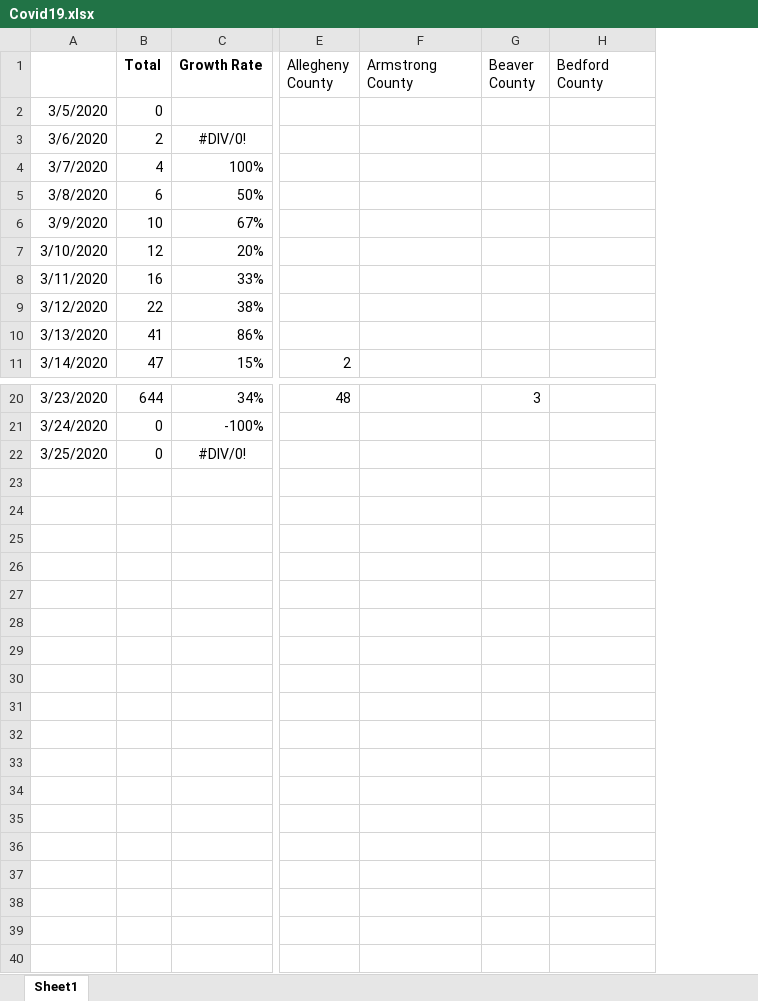
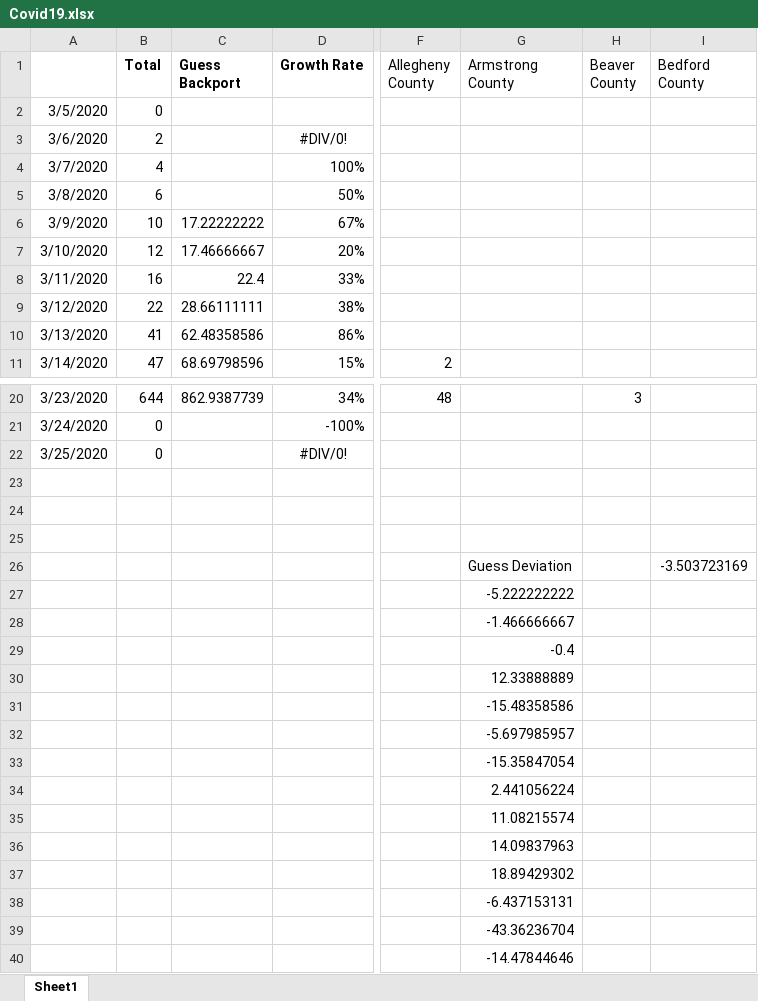
Before and after one commit to bennettwarner/coronatrackerpa.com, an Excel workbook: Covid19.xlsx, sheet Sheet1, drawn as a sheet; only a part is shown, gaps mark what is left out; values as stored, in another font and other column widths than the file's, no borders; addresses are those after the commit; rows hold the shown columns only; the diff names each change by its address in the sheet, - before the commit and + after, or states it on an @@ line.

```diff
--- a/Covid19.xlsx (sheet Sheet1)
+++ b/Covid19.xlsx (sheet Sheet1)
+column C (Guess Backport), rows 6-11: 17.22222222 | 17.46666667 | 22.4 | 28.66111111 | 62.48358586 | 68.69798596; row 20: 862.9387739
-G26 (Armstrong County): (empty)
+G26 (Armstrong County): Guess Deviation
-I26 (Bedford County): (empty)
+I26 (Bedford County): -3.503723169
-G27 (Armstrong County): (empty)
+G27 (Armstrong County): -5.222222222
-G28 (Armstrong County): (empty)
+G28 (Armstrong County): -1.466666667
-G29 (Armstrong County): (empty)
+G29 (Armstrong County): -0.4
-G30 (Armstrong County): (empty)
+G30 (Armstrong County): 12.33888889
+row 31:  |  |  |  |  | -15.48358586
+row 32:  |  |  |  |  | -5.697985957
+row 33:  |  |  |  |  | -15.35847054
+row 34:  |  |  |  |  | 2.441056224
+row 35:  |  |  |  |  | 11.08215574
+row 36:  |  |  |  |  | 14.09837963
+row 37:  |  |  |  |  | 18.89429302
+row 38:  |  |  |  |  | -6.437153131
+row 39:  |  |  |  |  | -43.36236704
+row 40:  |  |  |  |  | -14.47844646
```
Also changed, not shown: formulas that keep their value, 1 other file.
